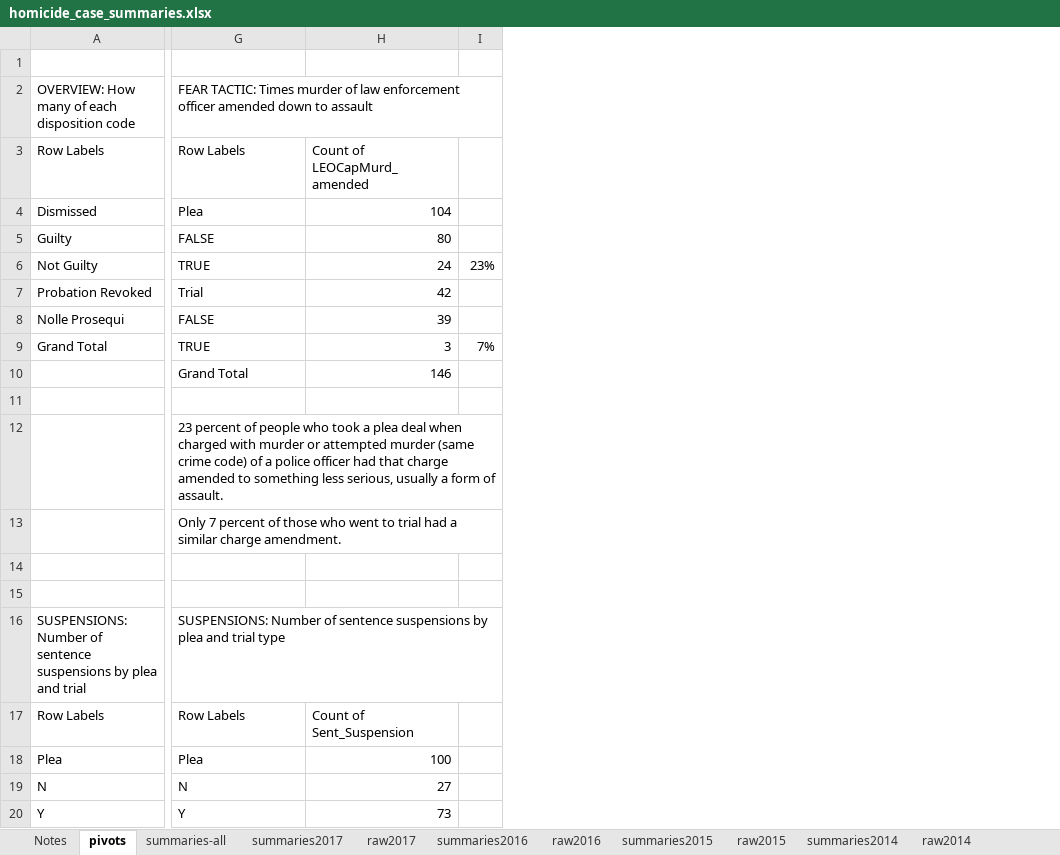
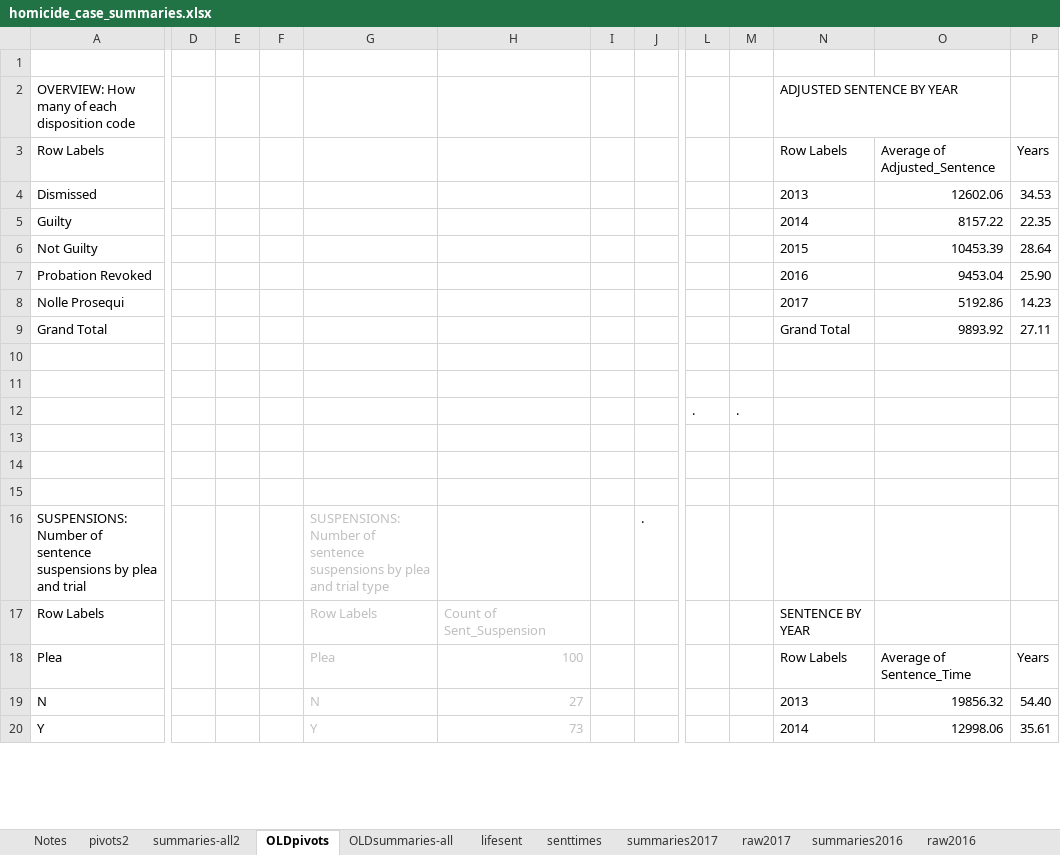
Before and after one commit to shardsofblue/virginia-court-data-plea-deals, an Excel workbook: homicide_case_summaries.xlsx, sheet OLDpivots, drawn as a sheet; only a part is shown, gaps mark what is left out; values as stored, in another font and other column widths than the file's, no borders; charts and pictures not drawn; removed rows and columns are numbered as before the commit, all else as after; rows hold the shown columns only; the diff covers the shown part only; the diff names each change by its address in the sheet, - before the commit and + after, or states it on an @@ line.

```diff
--- a/homicide_case_summaries.xlsx (sheet OLDpivots)
+++ b/homicide_case_summaries.xlsx (sheet OLDpivots)
-sheet tab: pivots
+sheet tab: OLDpivots
-sheet tab: summaries-all
+sheet tab: OLDsummaries-all
+sheet tab: pivots2
+sheet tab: summaries-all2
+sheet tab: lifesent
+sheet tab: senttimes
+column D, empty
+column E, empty
+column F, empty
-column I, rows 6-9: 23% |  |  | 7%
+column I, empty
+column J, row 16: .
+column L, row 12: .
+column M, row 12: .
+column N (Row Labels), row 2: ADJUSTED SENTENCE BY YEAR; rows 4-9: 2013 | 2014 | 2015 | 2016 | 2017 | Grand Total; rows 17-20: SENTENCE BY YEAR | Row Labels | 2013 | 2014
+column O (Average of Adjusted_Sentence), rows 4-9: 12602.06 | 8157.22 | 10453.39 | 9453.04 | 5192.86 | 9893.92; rows 18-20: Average of Sentence_Time | 19856.32 | 12998.06
+column P (Years), rows 4-9: 34.53 | 22.35 | 28.64 | 25.90 | 14.23 | 27.11; rows 18-20: Years | 54.40 | 35.61
-G2: FEAR TACTIC: Times murder of law enforcement officer amended down to assault
+G2: (empty)
-G3: Row Labels
+G3: (empty)
-H3: Count of LEOCapMurd_amended
+H3: (empty)
-G4: Plea
+G4: (empty)
-H4: 104
+H4: (empty)
-G5: FALSE
+G5: (empty)
-H5: 80
+H5: (empty)
-G6: TRUE
+G6: (empty)
-H6: 24
+H6: (empty)
-G7: Trial
+G7: (empty)
-H7: 42
+H7: (empty)
-G8: FALSE
+G8: (empty)
-H8: 39
+H8: (empty)
-G9: TRUE
+G9: (empty)
-H9: 3
+H9: (empty)
-row 10:  | Grand Total | 146
-G11: 23 percent of people who took a plea deal when charged with murder or attempted murder (same crime code) of a police officer had that charge amended to something less serious, usually a form of assault.
+G11: (empty)
-G12: Only 7 percent of those who went to trial had a similar charge amendment.
+G12: (empty)
+row 13: (empty)
-G16 text colour: black
+G16 text colour: #BFBFBF
-G17:H20 text colour: black
+G17:H20 text colour: #BFBFBF
```
Also changed, not shown: 46 added rows, 7 added columns, 3 removed columns, 10 edited cells and cell formats elsewhere in this sheet, sheet raw2016, sheet OLDsummaries-all, sheet raw2013, sheet Notes, formulas that keep their value, charts or pictures, 2 other files.
